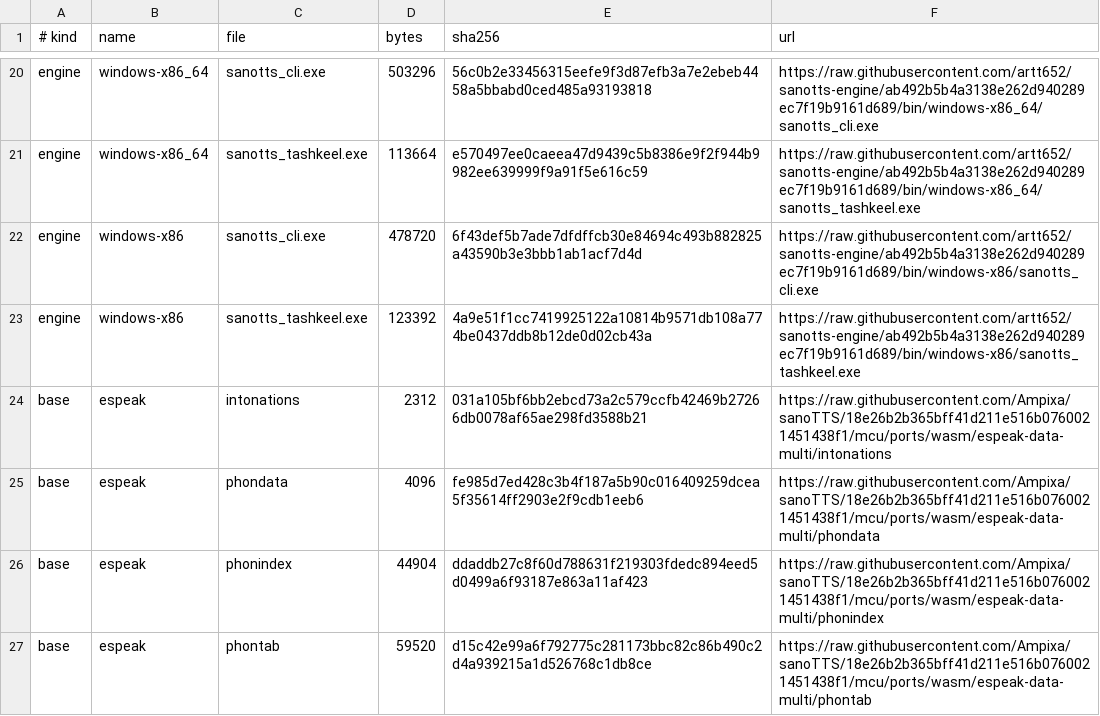
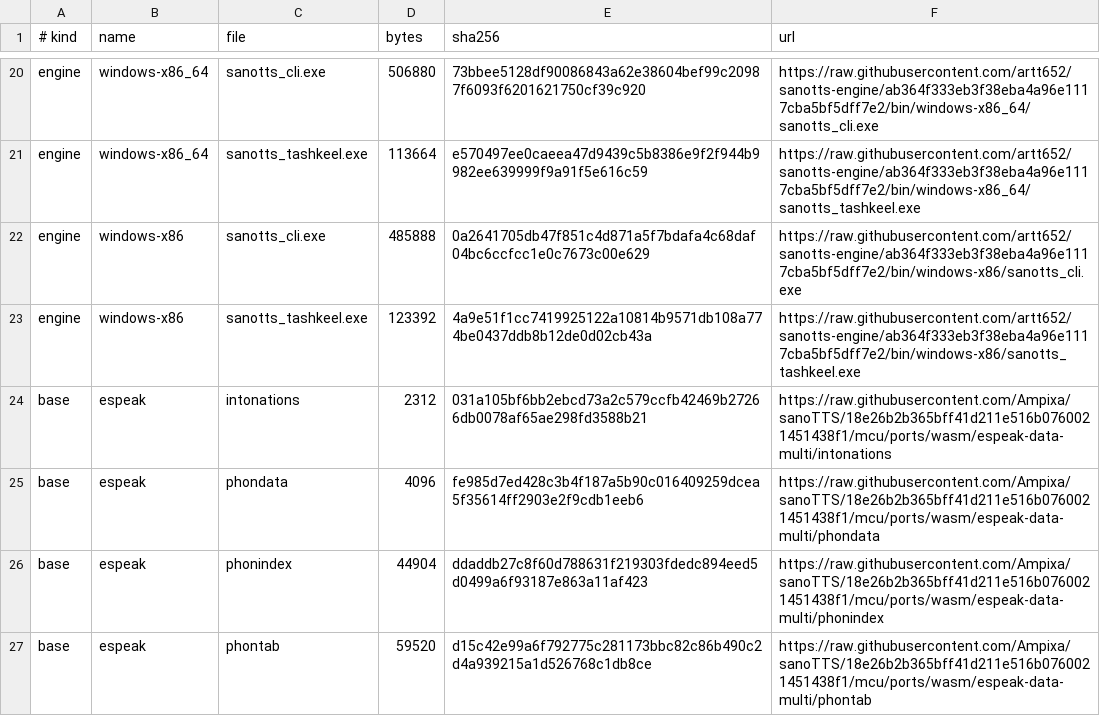
Before and after one commit to artt652/majordomo-sanotts, a TSV file: modules/sanotts/native/data/sources.tsv, drawn as a sheet; only a part is shown, gaps mark what is left out; the diff covers the shown part only; the diff names each change by its address in the sheet, - before the commit and + after, or states it on an @@ line.

Commit message:
v3.2.3
Update sanotts-engine to ab364f3: faster transposed convolutions with same WAV output.

```diff
--- a/modules/sanotts/native/data/sources.tsv
+++ b/modules/sanotts/native/data/sources.tsv
-D20 (bytes): 503296
+D20 (bytes): 506880
-E20 (sha256): 56c0b2e33456315eefe9f3d87efb3a7e2ebeb4458a5bbabd0ced485a93193818
+E20 (sha256): 73bbee5128df90086843a62e38604bef99c20987f6093f6201621750cf39c920
-F20 (url): https://raw.githubusercontent.com/artt652/sanotts-engine/ab492b5b4a3138e262d940289ec7f19b9161d689/bin/windows-x86_64/sanotts_cli.exe
+F20 (url): https://raw.githubusercontent.com/artt652/sanotts-engine/ab364f333eb3f38eba4a96e1117cba5bf5dff7e2/bin/windows-x86_64/sanotts_cli.exe
-F21 (url): https://raw.githubusercontent.com/artt652/sanotts-engine/ab492b5b4a3138e262d940289ec7f19b9161d689/bin/windows-x86_64/sanotts_tashkeel.exe
+F21 (url): https://raw.githubusercontent.com/artt652/sanotts-engine/ab364f333eb3f38eba4a96e1117cba5bf5dff7e2/bin/windows-x86_64/sanotts_tashkeel.exe
-D22 (bytes): 478720
+D22 (bytes): 485888
-E22 (sha256): 6f43def5b7ade7dfdffcb30e84694c493b882825a43590b3e3bbb1ab1acf7d4d
+E22 (sha256): 0a2641705db47f851c4d871a5f7bdafa4c68daf04bc6ccfcc1e0c7673c00e629
-F22 (url): https://raw.githubusercontent.com/artt652/sanotts-engine/ab492b5b4a3138e262d940289ec7f19b9161d689/bin/windows-x86/sanotts_cli.exe
+F22 (url): https://raw.githubusercontent.com/artt652/sanotts-engine/ab364f333eb3f38eba4a96e1117cba5bf5dff7e2/bin/windows-x86/sanotts_cli.exe
-F23 (url): https://raw.githubusercontent.com/artt652/sanotts-engine/ab492b5b4a3138e262d940289ec7f19b9161d689/bin/windows-x86/sanotts_tashkeel.exe
+F23 (url): https://raw.githubusercontent.com/artt652/sanotts-engine/ab364f333eb3f38eba4a96e1117cba5bf5dff7e2/bin/windows-x86/sanotts_tashkeel.exe
```
Also changed, not shown: 31 edited cells elsewhere in this file, 1 other file.
